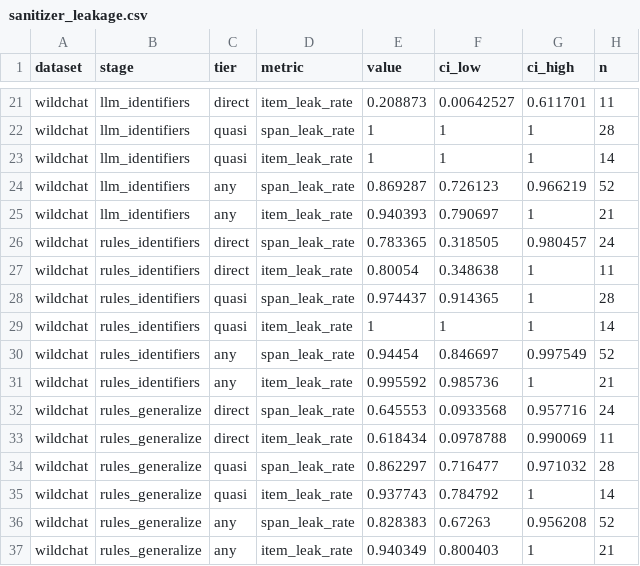
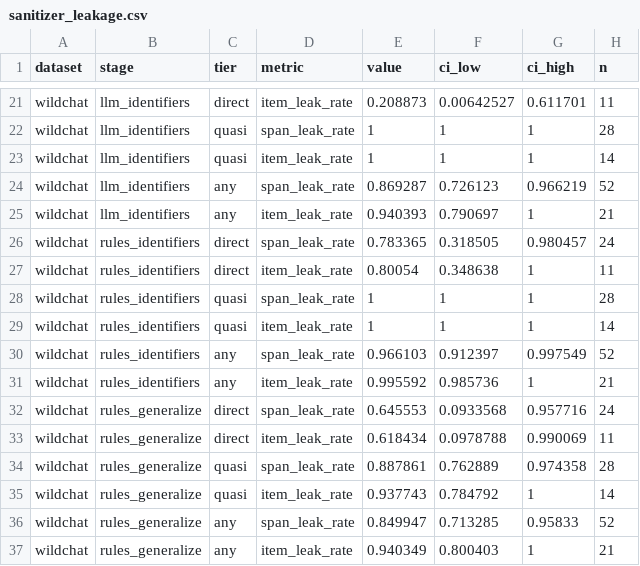
Before and after one commit to Khuangsarnacki23/residual-pii, a CSV file: results/default/tables/sanitizer_leakage.csv, drawn as a sheet; only a part is shown, gaps mark what is left out.

```diff
--- a/results/default/tables/sanitizer_leakage.csv
+++ b/results/default/tables/sanitizer_leakage.csv
@@ -27,5 +27,5 @@ wildchat,rules_identifiers,direct,span_leak_rate,0.783365,0.318505,0.980457,24
 wildchat,rules_identifiers,direct,item_leak_rate,0.80054,0.348638,1,11
-wildchat,rules_identifiers,quasi,span_leak_rate,0.974437,0.914365,1,28
+wildchat,rules_identifiers,quasi,span_leak_rate,1,1,1,28
 wildchat,rules_identifiers,quasi,item_leak_rate,1,1,1,14
-wildchat,rules_identifiers,any,span_leak_rate,0.94454,0.846697,0.997549,52
+wildchat,rules_identifiers,any,span_leak_rate,0.966103,0.912397,0.997549,52
 wildchat,rules_identifiers,any,item_leak_rate,0.995592,0.985736,1,21
@@ -33,5 +33,5 @@ wildchat,rules_generalize,direct,span_leak_rate,0.645553,0.0933568,0.957716,24
 wildchat,rules_generalize,direct,item_leak_rate,0.618434,0.0978788,0.990069,11
-wildchat,rules_generalize,quasi,span_leak_rate,0.862297,0.716477,0.971032,28
+wildchat,rules_generalize,quasi,span_leak_rate,0.887861,0.762889,0.974358,28
 wildchat,rules_generalize,quasi,item_leak_rate,0.937743,0.784792,1,14
-wildchat,rules_generalize,any,span_leak_rate,0.828383,0.67263,0.956208,52
+wildchat,rules_generalize,any,span_leak_rate,0.849947,0.713285,0.95833,52
 wildchat,rules_generalize,any,item_leak_rate,0.940349,0.800403,1,21
```
Also changed, not shown: results/default/tables/sanitizer_overredaction.csv, 8 other files.
